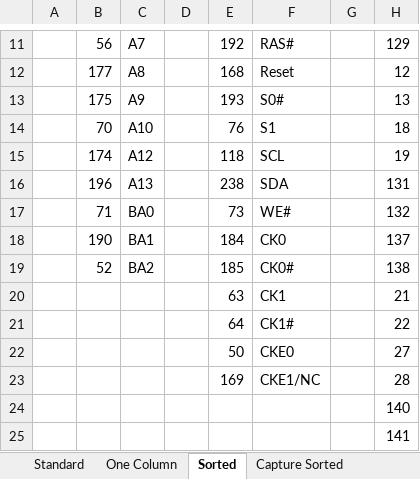
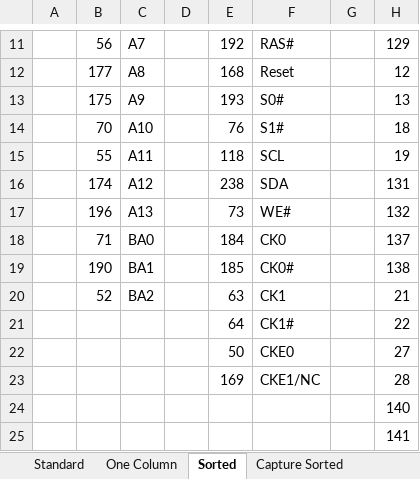
Before and after one commit to zaikoun/cisco-coop-mobo, an Excel workbook: Excel Sheet/DDR3 Pinout.xlsx, sheet Sorted, drawn as a sheet; only a part is shown, gaps mark what is left out; values as stored, in another font and other column widths than the file's, no borders; the diff names each change by its address in the sheet, - before the commit and + after, or states it on an @@ line.

```diff
--- a/Excel Sheet/DDR3 Pinout.xlsx (sheet Sorted)
+++ b/Excel Sheet/DDR3 Pinout.xlsx (sheet Sorted)
-F14: S1
+F14: S1#
-B15: 174
+B15: 55
-C15: A12
+C15: A11
-B16: 196
+B16: 174
-C16: A13
+C16: A12
-B17: 71
+B17: 196
-C17: BA0
+C17: A13
-B18: 190
+B18: 71
-C18: BA1
+C18: BA0
-B19: 52
+B19: 190
-C19: BA2
+C19: BA1
-B20: (empty)
+B20: 52
-C20: (empty)
+C20: BA2
```
Also changed, not shown: sheet Capture Sorted, sheet One Column, sheet Standard.
